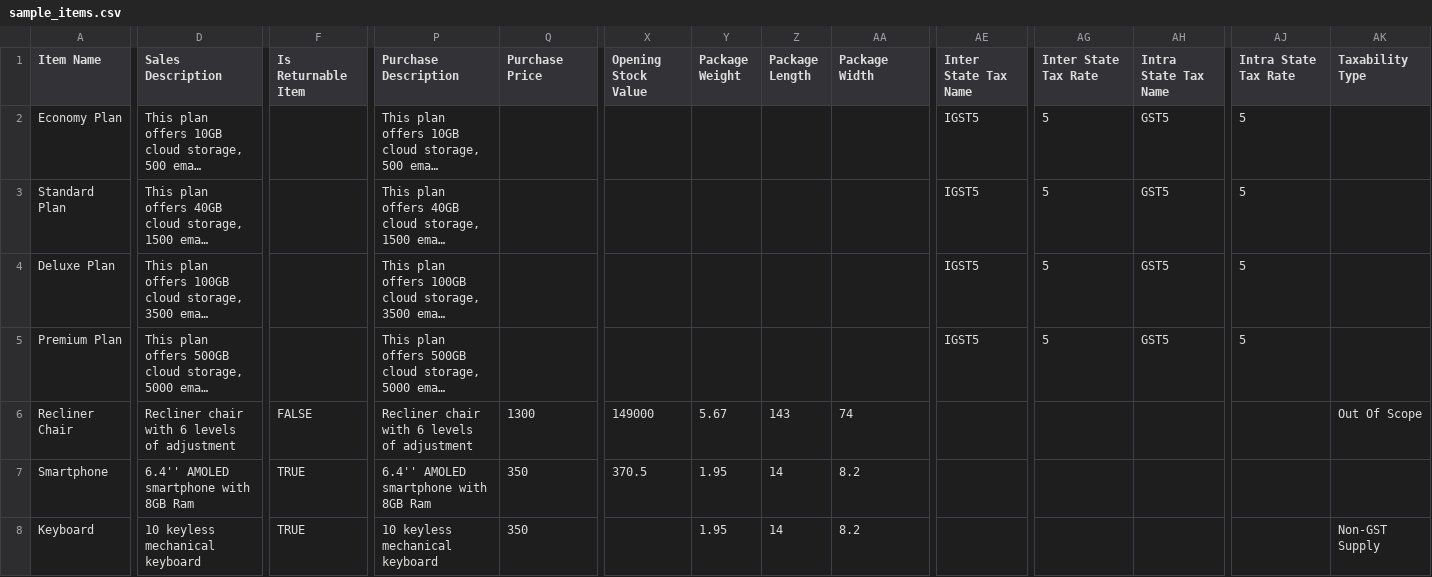
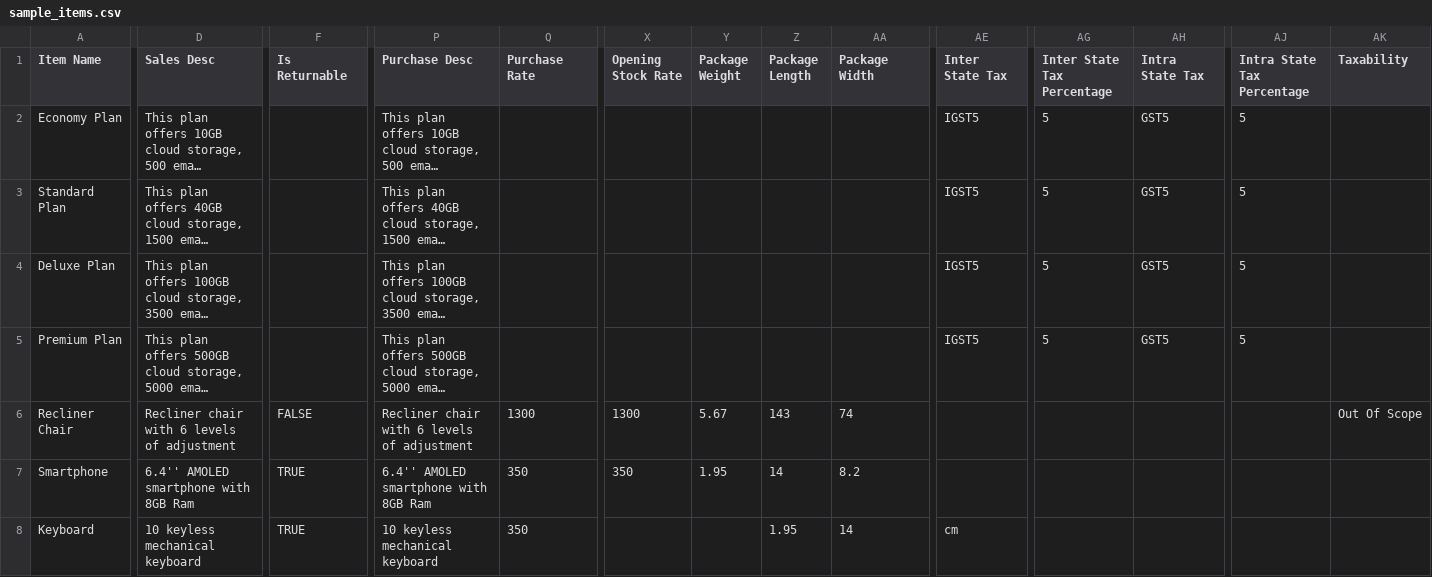
Before and after one commit to gaurav220401/HAI_ACCOUNTING, a CSV file: backend/src/files/items/sample_items.csv, drawn as a sheet; only a part is shown, gaps mark what is left out; long unchanged cells end in …; the diff covers the shown part only; the diff names each change by its address in the sheet, - before the commit and + after, or states it on an @@ line.

```diff
--- a/backend/src/files/items/sample_items.csv
+++ b/backend/src/files/items/sample_items.csv
-D1: Sales Description
+D1: Sales Desc
-F1: Is Returnable Item
+F1: Is Returnable
-P1: Purchase Description
+P1: Purchase Desc
-Q1: Purchase Price
+Q1: Purchase Rate
-X1: Opening Stock Value
+X1: Opening Stock Rate
-AE1: Inter State Tax Name
+AE1: Inter State Tax
-AG1: Inter State Tax Rate
+AG1: Inter State Tax Percentage
-AH1: Intra State Tax Name
+AH1: Intra State Tax
-AJ1: Intra State Tax Rate
+AJ1: Intra State Tax Percentage
-AK1: Taxability Type
+AK1: Taxability
-X6 (Opening Stock Rate): 149000
+X6 (Opening Stock Rate): 1300
-X7 (Opening Stock Rate): 370.5
+X7 (Opening Stock Rate): 350
-Y8 (Package Weight): 1.95
+Y8 (Package Weight): (empty)
-Z8 (Package Length): 14
+Z8 (Package Length): 1.95
-AA8 (Package Width): 8.2
+AA8 (Package Width): 14
-AE8 (Inter State Tax): (empty)
+AE8 (Inter State Tax): cm
-AK8 (Taxability): Non-GST Supply
+AK8 (Taxability): (empty)
```
Also changed, not shown: 4 edited cells elsewhere in this file, backend/src/files/items/blank_items.csv, 1 other file.
